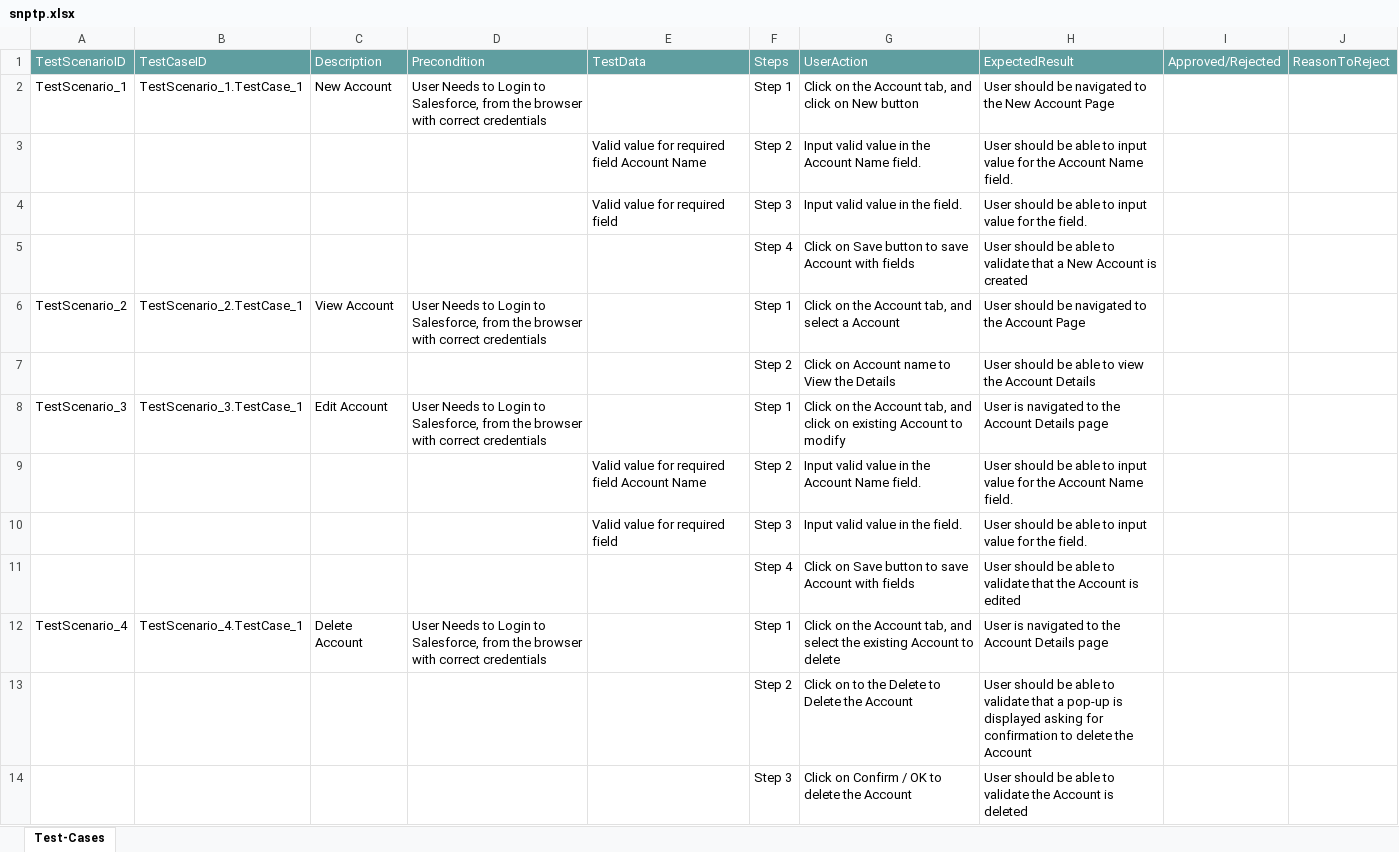
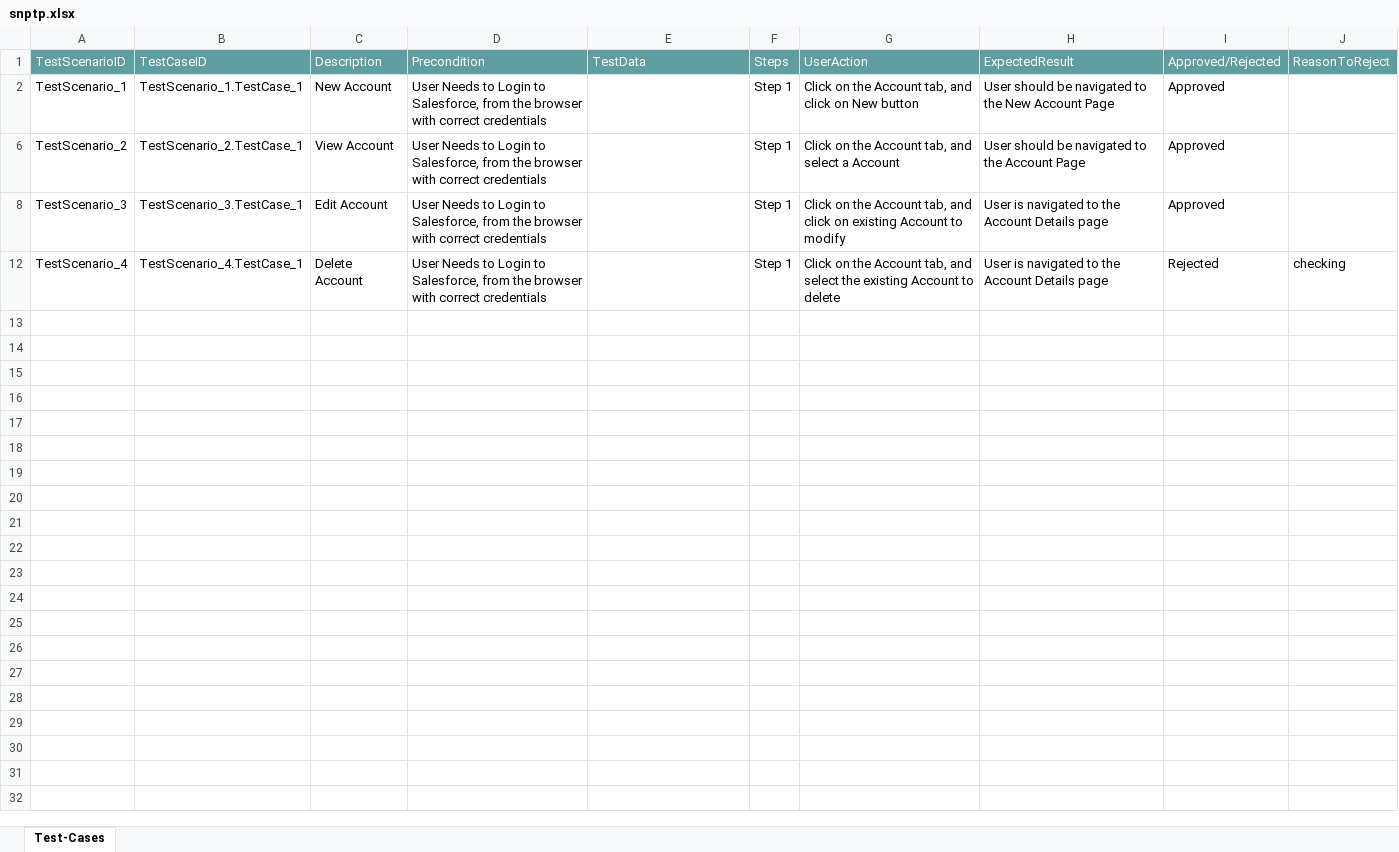
Before and after one commit to ShaikMohamedIrfan/snaptech, an Excel workbook: snptp.xlsx, sheet Test-Cases, drawn as a sheet; values as stored, in another font and other column widths than the file's, no borders; table styles not drawn; the diff names each change by its address in the sheet, - before the commit and + after, or states it on an @@ line.

Commit message:
Add files via upload

```diff
--- a/snptp.xlsx (sheet Test-Cases)
+++ b/snptp.xlsx (sheet Test-Cases)
-I2: (empty)
+I2: Approved
@@ row 3 hidden:  |  |  |  | Valid value for required field Account Name | Step 2 | Input valid value in the Account Name field. | User should be able to input value for the Account Name field. @@
@@ row 4 hidden:  |  |  |  | Valid value for required field | Step 3 | Input valid value in the field. | User should be able to input value for the field. @@
@@ row 5 hidden:  |  |  |  |  | Step 4 | Click on Save button to save Account with fields | User should be able to validate that a New Account is created @@
-I6: (empty)
+I6: Approved
@@ row 7 hidden:  |  |  |  |  | Step 2 | Click on Account name to View the Details | User should be able to view the Account Details @@
-I8: (empty)
+I8: Approved
@@ row 9 hidden:  |  |  |  | Valid value for required field Account Name | Step 2 | Input valid value in the Account Name field. | User should be able to input value for the Account Name field. @@
@@ row 10 hidden:  |  |  |  | Valid value for required field | Step 3 | Input valid value in the field. | User should be able to input value for the field. @@
@@ row 11 hidden:  |  |  |  |  | Step 4 | Click on Save button to save Account with fields | User should be able to validate that the Account is edited @@
-I12: (empty)
+I12: Rejected
-J12: (empty)
+J12: checking
@@ row 13 hidden:  |  |  |  |  | Step 2 | Click on to the Delete to Delete the Account | User should be able to validate that a pop-up is displayed asking for confirmation to delete the Account @@
@@ row 14 hidden:  |  |  |  |  | Step 3 | Click on Confirm / OK to delete the Account | User should be able to validate the Account is deleted @@
```
